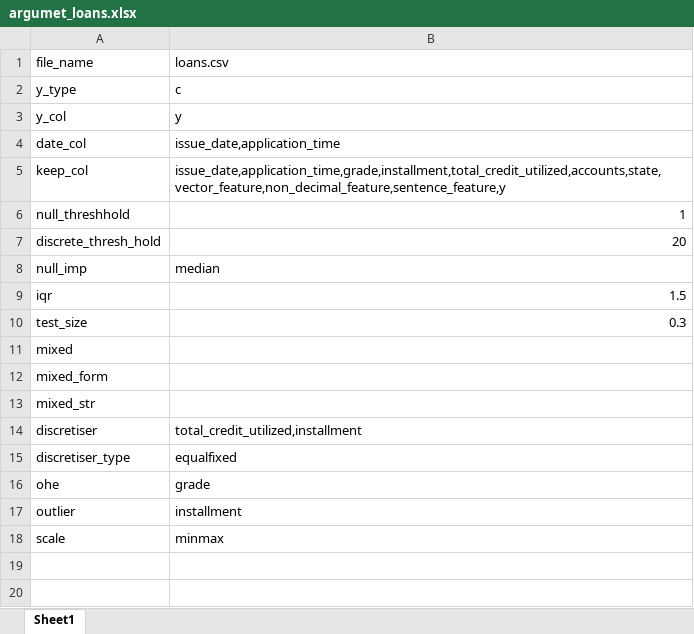
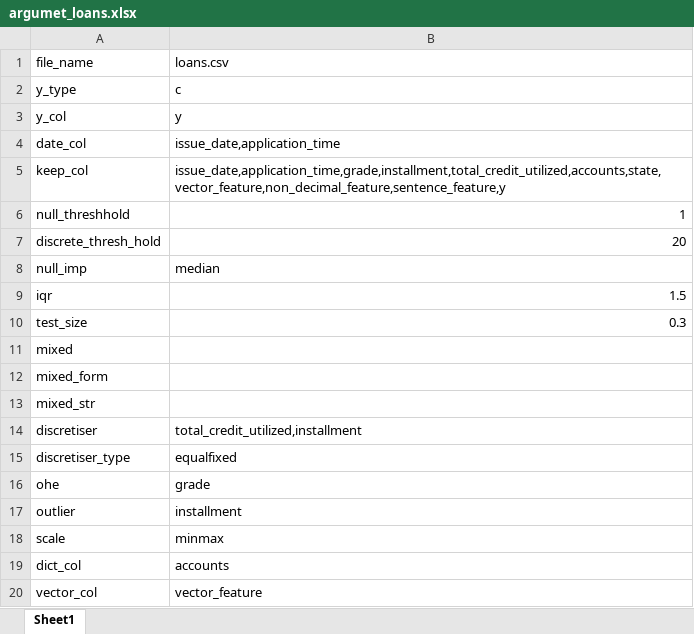
Before and after one commit to digital-10/IND_prep, an Excel workbook: config/argumet_loans.xlsx, sheet Sheet1, drawn as a sheet; values as stored, in another font and other column widths than the file's, no borders; the diff names each change by its address in the sheet, - before the commit and + after, or states it on an @@ line.

Commit message:
Auto commit on save

```diff
--- a/config/argumet_loans.xlsx (sheet Sheet1)
+++ b/config/argumet_loans.xlsx (sheet Sheet1)
+row 19: dict_col | accounts
+row 20: vector_col | vector_feature
```
